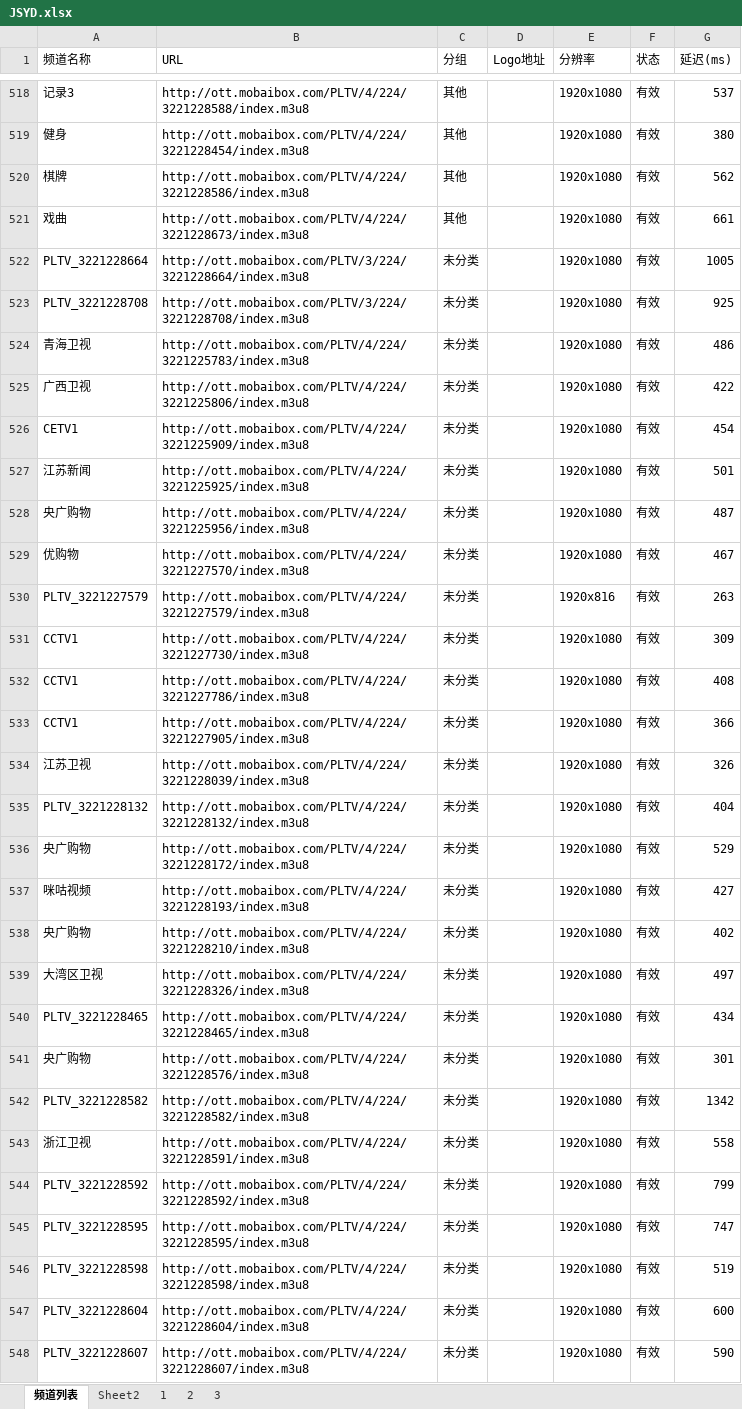
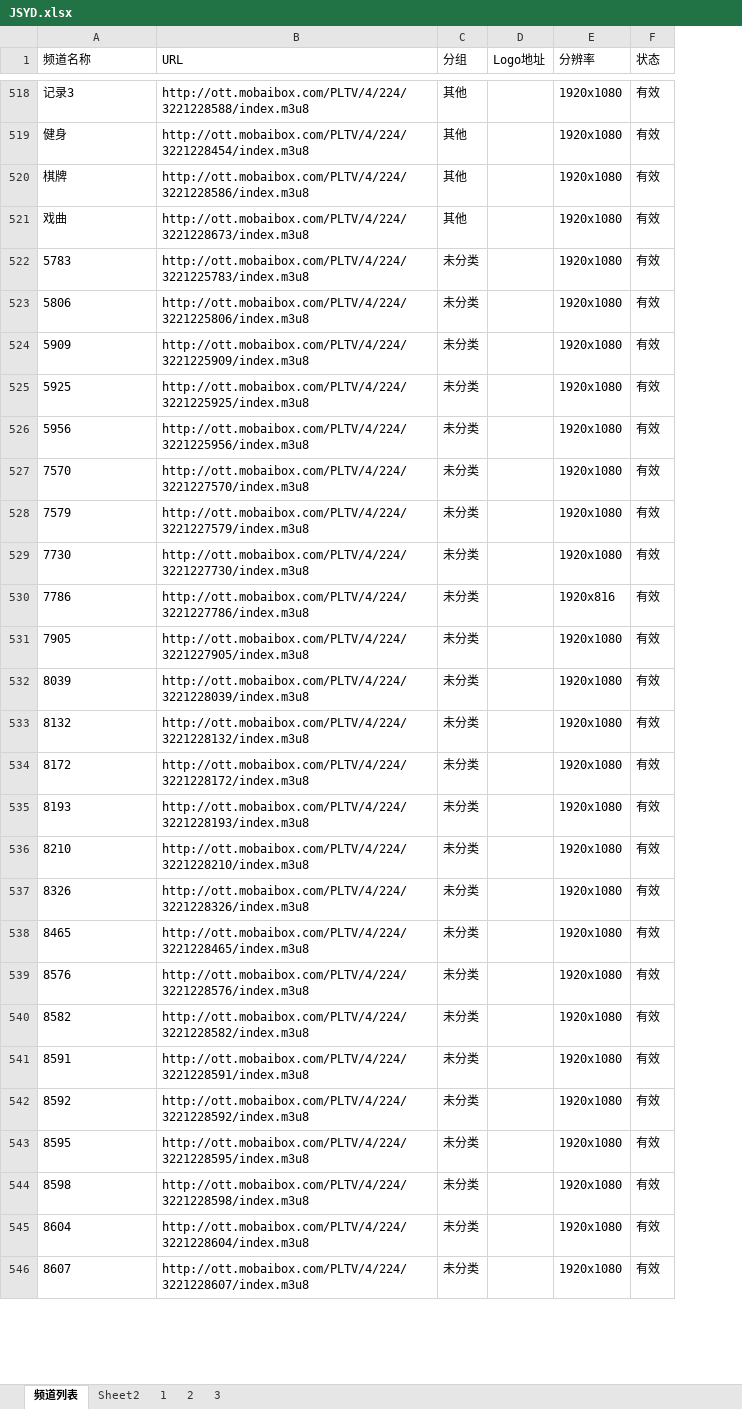
Before and after one commit to jizhujian/zb, an Excel workbook: JSYD.xlsx, sheet 频道列表, drawn as a sheet; only a part is shown, gaps mark what is left out; values as stored, in another font and other column widths than the file's, no borders; conditional formats not drawn; removed rows and columns are numbered as before the commit, all else as after; the diff covers the shown part only; the diff names each change by its address in the sheet, - before the commit and + after, or states it on an @@ line.

```diff
--- a/JSYD.xlsx (sheet 频道列表)
+++ b/JSYD.xlsx (sheet 频道列表)
-column G (延迟(ms)), rows 518-521: 537 | 380 | 562 | 661; rows 524-548: 486 | 422 | 454 | 501 | 487 | 467 | 263 | 309 | 408 | 366 | 326 | 404 | 529 | 427 | 402 | 497 | 434 | 301 | 1342 | 558 | 799 | 747 | 519 | 600 | 590
-row 522: PLTV_3221228664 | http://ott.mobaibox.com/PLTV/3/224/3221228664/index.m3u8 | 未分类 |  | 1920x1080 | 有效 | 1005
-row 523: PLTV_3221228708 | http://ott.mobaibox.com/PLTV/3/224/3221228708/index.m3u8 | 未分类 |  | 1920x1080 | 有效 | 925
-A522 (频道名称): 青海卫视
+A522 (频道名称): 5783
-A523 (频道名称): 广西卫视
+A523 (频道名称): 5806
-A524 (频道名称): CETV1
+A524 (频道名称): 5909
-A525 (频道名称): 江苏新闻
+A525 (频道名称): 5925
-A526 (频道名称): 央广购物
+A526 (频道名称): 5956
-A527 (频道名称): 优购物
+A527 (频道名称): 7570
-A528 (频道名称): PLTV_3221227579
+A528 (频道名称): 7579
-E528 (分辨率): 1920x816
+E528 (分辨率): 1920x1080
-A529 (频道名称): CCTV1
+A529 (频道名称): 7730
-A530 (频道名称): CCTV1
+A530 (频道名称): 7786
-E530 (分辨率): 1920x1080
+E530 (分辨率): 1920x816
-A531 (频道名称): CCTV1
+A531 (频道名称): 7905
-A532 (频道名称): 江苏卫视
+A532 (频道名称): 8039
-A533 (频道名称): PLTV_3221228132
+A533 (频道名称): 8132
-A534 (频道名称): 央广购物
+A534 (频道名称): 8172
-A535 (频道名称): 咪咕视频
+A535 (频道名称): 8193
-A536 (频道名称): 央广购物
+A536 (频道名称): 8210
-A537 (频道名称): 大湾区卫视
+A537 (频道名称): 8326
-A538 (频道名称): PLTV_3221228465
+A538 (频道名称): 8465
-A539 (频道名称): 央广购物
+A539 (频道名称): 8576
-A540 (频道名称): PLTV_3221228582
+A540 (频道名称): 8582
-A541 (频道名称): 浙江卫视
+A541 (频道名称): 8591
-A542 (频道名称): PLTV_3221228592
+A542 (频道名称): 8592
-A543 (频道名称): PLTV_3221228595
+A543 (频道名称): 8595
-A544 (频道名称): PLTV_3221228598
+A544 (频道名称): 8598
-A545 (频道名称): PLTV_3221228604
+A545 (频道名称): 8604
-A546 (频道名称): PLTV_3221228607
+A546 (频道名称): 8607
```
Also changed, not shown: 2 added rows and 80 edited cells elsewhere in this sheet, 2 other files.
